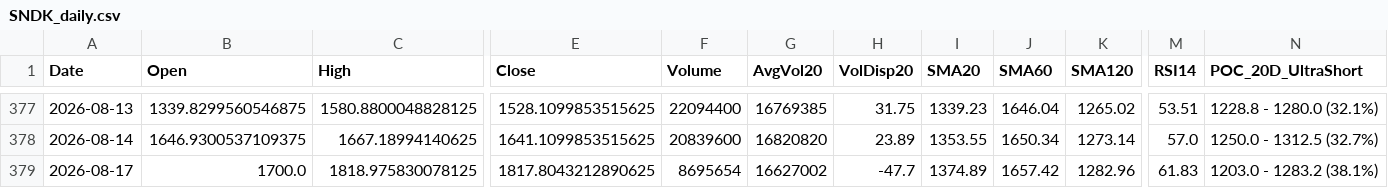
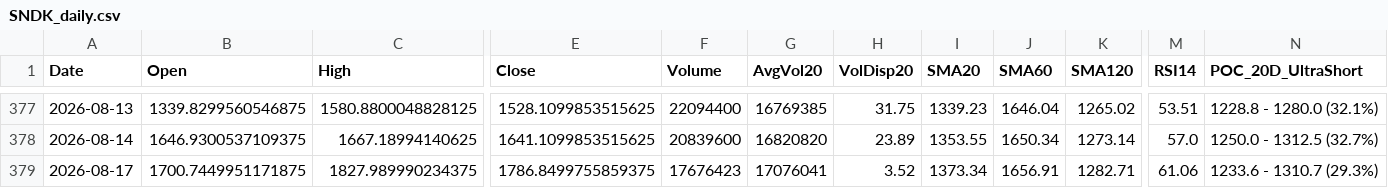
Before and after one commit to Junwoo-Genius/market-snapshot, a CSV file: public/csv/SNDK_daily.csv, drawn as a sheet; only a part is shown, gaps mark what is left out; the diff covers the shown part only; the diff names each change by its address in the sheet, - before the commit and + after, or states it on an @@ line.

```diff
--- a/public/csv/SNDK_daily.csv
+++ b/public/csv/SNDK_daily.csv
-B379 (Open): 1700.0
+B379 (Open): 1700.7449951171875
-C379 (High): 1818.975830078125
+C379 (High): 1827.989990234375
-E379 (Close): 1817.8043212890625
+E379 (Close): 1786.8499755859375
-F379 (Volume): 8695654
+F379 (Volume): 17676423
-G379 (AvgVol20): 16627002
+G379 (AvgVol20): 17076041
-H379 (VolDisp20): -47.7
+H379 (VolDisp20): 3.52
-I379 (SMA20): 1374.89
+I379 (SMA20): 1373.34
-J379 (SMA60): 1657.42
+J379 (SMA60): 1656.91
-K379 (SMA120): 1282.96
+K379 (SMA120): 1282.71
-M379 (RSI14): 61.83
+M379 (RSI14): 61.06
-N379 (POC_20D_UltraShort): 1203.0 - 1283.2 (38.1%)
+N379 (POC_20D_UltraShort): 1233.6 - 1310.7 (29.3%)
```
Also changed, not shown: 2 edited cells elsewhere in this file, public/csv/HIMS_daily.csv, public/csv/META_daily.csv, 26 other files.
